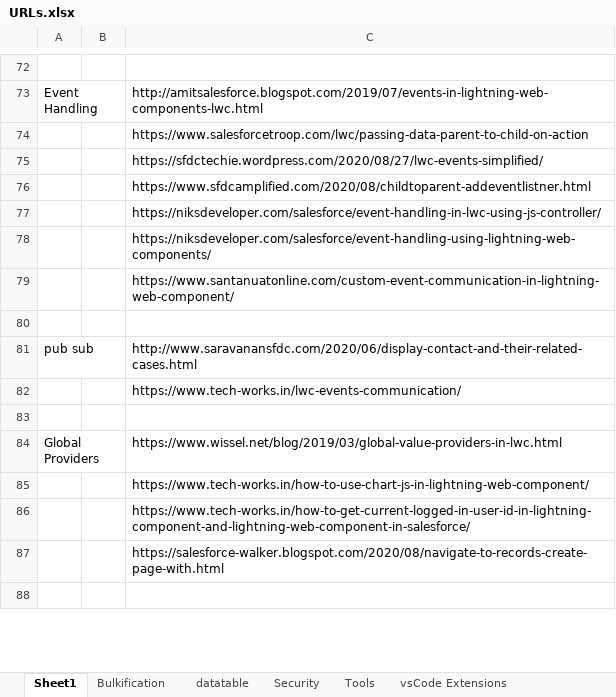
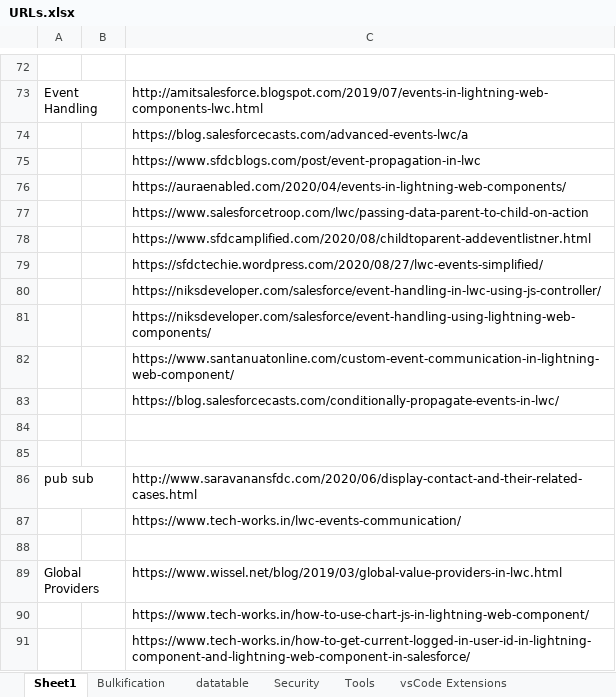
Before and after one commit to NageshDebug/salesforce, an Excel workbook: Notes/URLs.xlsx, sheet Sheet1, drawn as a sheet; only a part is shown, gaps mark what is left out; the shorter side is filled out with more unchanged rows; values as stored, in another font and other column widths than the file's, no borders; the diff names each change by its address in the sheet, - before the commit and + after, or states it on an @@ line.

Commit message:
Event bubbling

```diff
--- a/Notes/URLs.xlsx (sheet Sheet1)
+++ b/Notes/URLs.xlsx (sheet Sheet1)
+row 74:  |  | https://blog.salesforcecasts.com/advanced-events-lwc/a
+row 75:  |  | https://www.sfdcblogs.com/post/event-propagation-in-lwc
+row 76:  |  | https://auraenabled.com/2020/04/events-in-lightning-web-components/
@@ row 76 moved to row 78: https://www.sfdcamplified.com/2020/08/ch… @@
+row 83:  |  | https://blog.salesforcecasts.com/conditionally-propagate-events-in-lwc/
+row 84: (empty)
```
Also changed, not shown: 16 other files.
